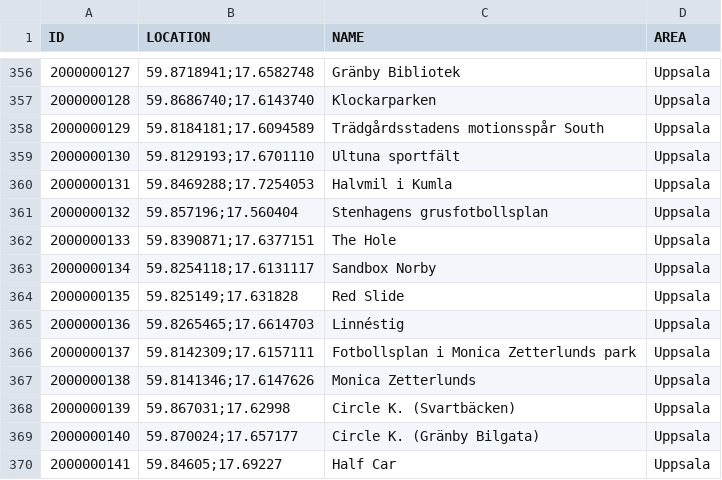
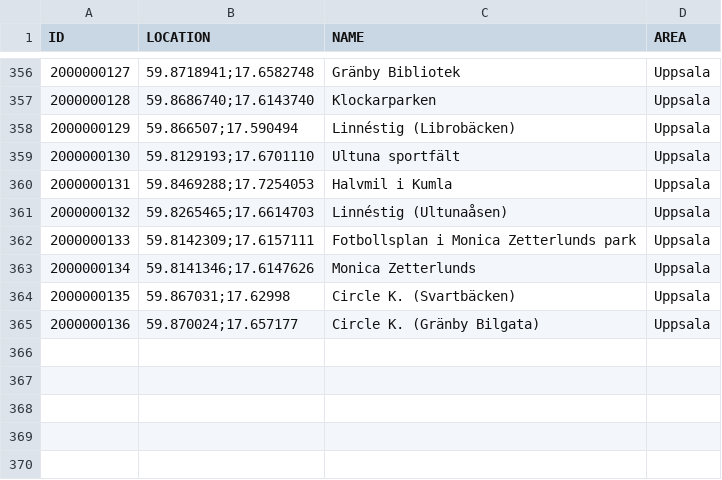
Before and after one commit to magnusmickelsson/pokeraidbot, a CSV file: src/main/resources/gyms_uppsala.csv, drawn as a sheet; only a part is shown, gaps mark what is left out.

Commit message:
Gym data fix

```diff
--- a/src/main/resources/gyms_uppsala.csv
+++ b/src/main/resources/gyms_uppsala.csv
@@ -357,14 +357,9 @@ ID;LOCATION;NAME;AREA
 2000000128;"59.8686740;17.6143740";Klockarparken;Uppsala
-2000000129;"59.8184181;17.6094589";Trädgårdsstadens motionsspår South;Uppsala
+2000000129;"59.866507;17.590494";Linnéstig (Librobäcken);Uppsala
 2000000130;"59.8129193;17.6701110";Ultuna sportfält;Uppsala
 2000000131;"59.8469288;17.7254053";Halvmil i Kumla;Uppsala
-2000000132;"59.857196;17.560404";Stenhagens grusfotbollsplan;Uppsala
-2000000133;"59.8390871;17.6377151";The Hole;Uppsala
-2000000134;"59.8254118;17.6131117";Sandbox Norby;Uppsala
-2000000135;"59.825149;17.631828";Red Slide;Uppsala
-2000000136;"59.8265465;17.6614703";Linnéstig;Uppsala
-2000000137;"59.8142309;17.6157111";Fotbollsplan i Monica Zetterlunds park;Uppsala
-2000000138;"59.8141346;17.6147626";Monica Zetterlunds;Uppsala
-2000000139;"59.867031;17.62998";Circle K. (Svartbäcken);Uppsala
-2000000140;"59.870024;17.657177";Circle K. (Gränby Bilgata);Uppsala
-2000000141;"59.84605;17.69227";Half Car;Uppsala
+2000000132;"59.8265465;17.6614703";Linnéstig (Ultunaåsen);Uppsala
+2000000133;"59.8142309;17.6157111";Fotbollsplan i Monica Zetterlunds park;Uppsala
+2000000134;"59.8141346;17.6147626";Monica Zetterlunds;Uppsala
+2000000135;"59.867031;17.62998";Circle K. (Svartbäcken);Uppsala
+2000000136;"59.870024;17.657177";Circle K. (Gränby Bilgata);Uppsala
```
Also changed, not shown: 1 other file.
